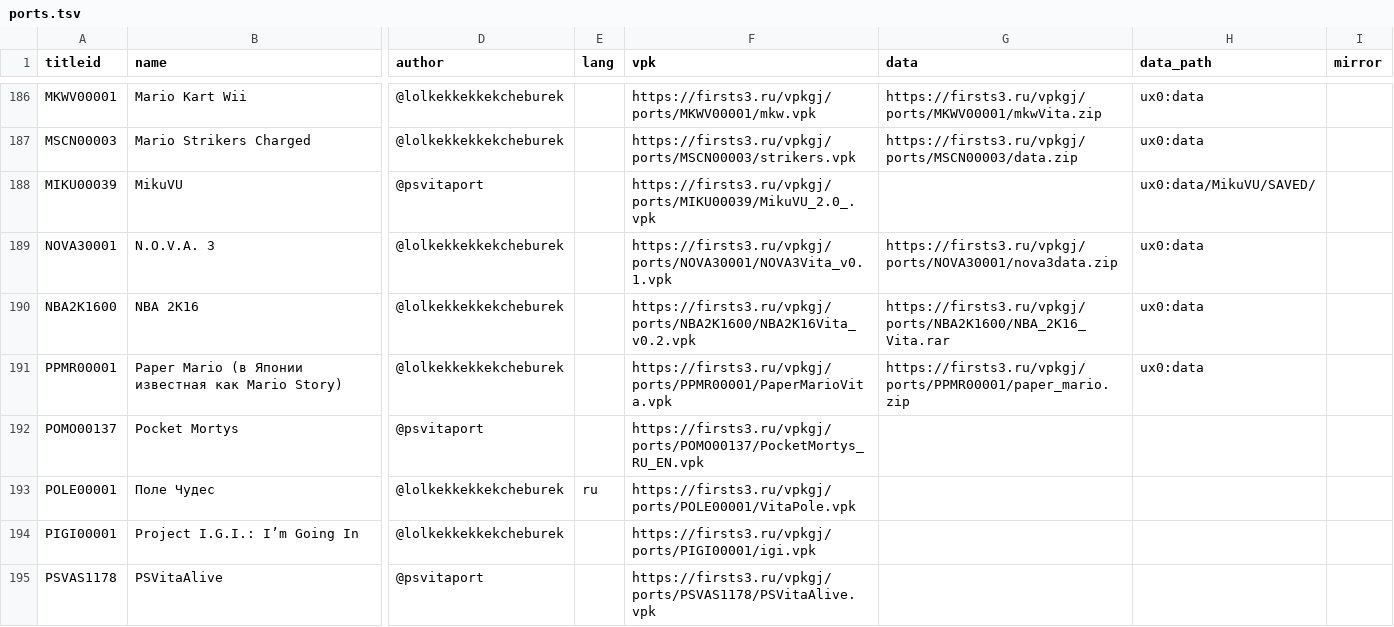
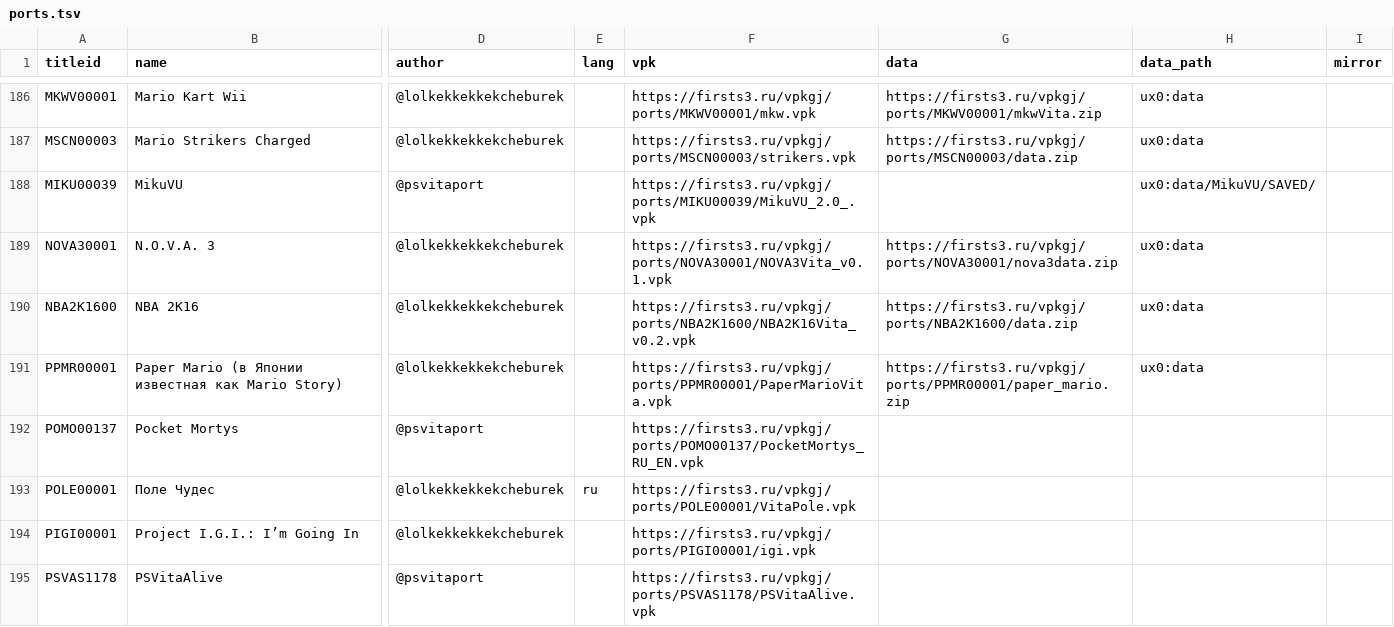
Before and after one commit to Risaro/vpkgj-db, a TSV file: catalog/ports.tsv, drawn as a sheet; only a part is shown, gaps mark what is left out; the diff names each change by its address in the sheet, - before the commit and + after, or states it on an @@ line.

Commit message:
Avtoobnovlenie kataloga: novye data.zip i perevody

```diff
--- a/catalog/ports.tsv
+++ b/catalog/ports.tsv
-G190 (data): https://firsts3.ru/vpkgj/ports/NBA2K1600/NBA_2K16_Vita.rar
+G190 (data): https://firsts3.ru/vpkgj/ports/NBA2K1600/data.zip
```
Also changed, not shown: 1 other file.
